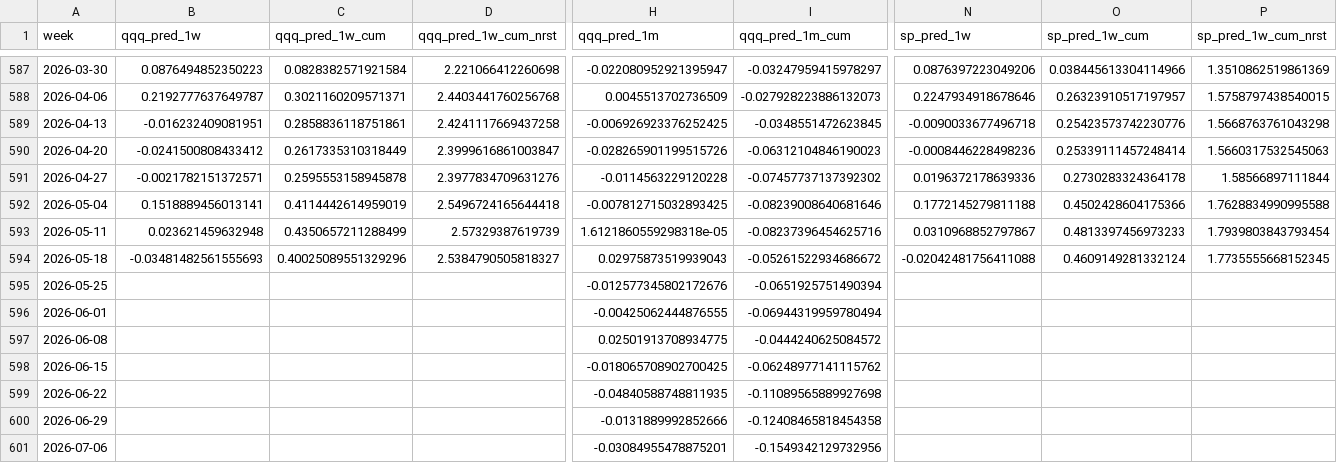
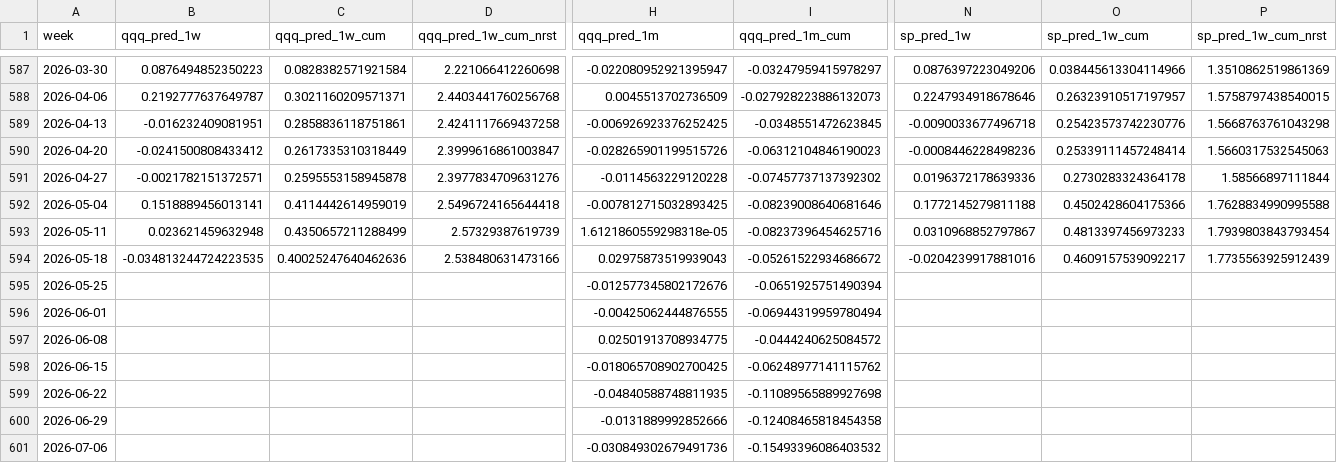
Before and after one commit to ebnr321130921-pixel/finance-report, a CSV file: 3_US_Index/data/forecast_trend_weekly.csv, drawn as a sheet; only a part is shown, gaps mark what is left out; the diff covers the shown part only; the diff names each change by its address in the sheet, - before the commit and + after, or states it on an @@ line.

```diff
--- a/3_US_Index/data/forecast_trend_weekly.csv
+++ b/3_US_Index/data/forecast_trend_weekly.csv
-B594 (qqq_pred_1w): -0.03481482561555693
+B594 (qqq_pred_1w): -0.034813244724223535
-C594 (qqq_pred_1w_cum): 0.40025089551329296
+C594 (qqq_pred_1w_cum): 0.40025247640462636
-D594 (qqq_pred_1w_cum_nrst): 2.5384790505818327
+D594 (qqq_pred_1w_cum_nrst): 2.538480631473166
-N594 (sp_pred_1w): -0.02042481756411088
+N594 (sp_pred_1w): -0.0204239917881016
-O594 (sp_pred_1w_cum): 0.4609149281332124
+O594 (sp_pred_1w_cum): 0.4609157539092217
-P594 (sp_pred_1w_cum_nrst): 1.7735555668152345
+P594 (sp_pred_1w_cum_nrst): 1.7735563925912439
-H601 (qqq_pred_1m): -0.03084955478875201
+H601 (qqq_pred_1m): -0.030849302679491736
-I601 (qqq_pred_1m_cum): -0.1549342129732956
+I601 (qqq_pred_1m_cum): -0.15493396086403532
```
Also changed, not shown: 4 edited cells elsewhere in this file, 1_QQQ-SP500/annual_returns.csv, 1_QQQ-SP500/monthly_returns.csv, 12 other files.
